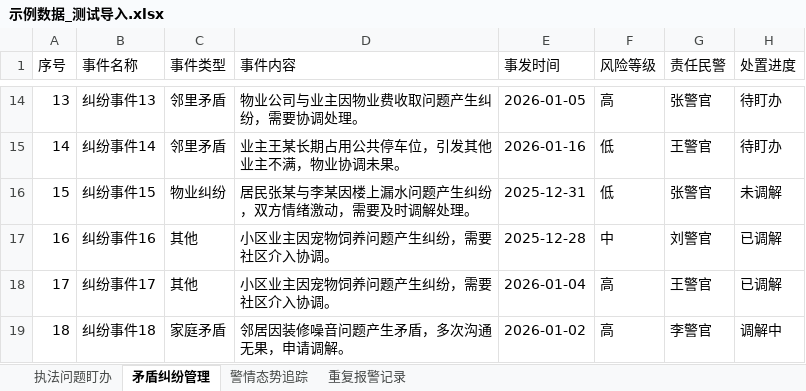
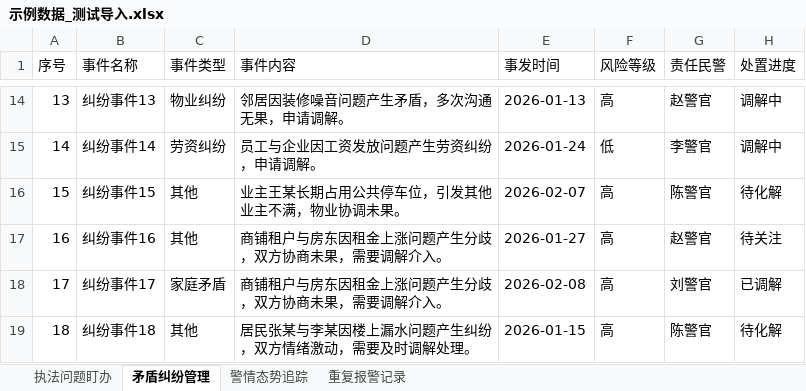
Before and after one commit to xifan2333/police-alert, an Excel workbook: backend/示例数据_测试导入.xlsx, sheet 矛盾纠纷管理, drawn as a sheet; only a part is shown, gaps mark what is left out; values as stored, in another font and other column widths than the file's, no borders; the diff covers the shown part only; the diff names each change by its address in the sheet, - before the commit and + after, or states it on an @@ line.

```diff
--- a/backend/示例数据_测试导入.xlsx (sheet 矛盾纠纷管理)
+++ b/backend/示例数据_测试导入.xlsx (sheet 矛盾纠纷管理)
-C14 (事件类型): 邻里矛盾
+C14 (事件类型): 物业纠纷
-D14 (事件内容): 物业公司与业主因物业费收取问题产生纠纷，需要协调处理。
+D14 (事件内容): 邻居因装修噪音问题产生矛盾，多次沟通无果，申请调解。
-E14 (事发时间): 2026-01-05
+E14 (事发时间): 2026-01-13
-G14 (责任民警): 张警官
+G14 (责任民警): 赵警官
-H14:H15 (处置进度): 待盯办
+H14:H15 (处置进度): 调解中
-C15 (事件类型): 邻里矛盾
+C15 (事件类型): 劳资纠纷
-D15 (事件内容): 业主王某长期占用公共停车位，引发其他业主不满，物业协调未果。
+D15 (事件内容): 员工与企业因工资发放问题产生劳资纠纷，申请调解。
-E15 (事发时间): 2026-01-16
+E15 (事发时间): 2026-01-24
-G15 (责任民警): 王警官
+G15 (责任民警): 李警官
-C16 (事件类型): 物业纠纷
+C16 (事件类型): 其他
-D16 (事件内容): 居民张某与李某因楼上漏水问题产生纠纷，双方情绪激动，需要及时调解处理。
+D16 (事件内容): 业主王某长期占用公共停车位，引发其他业主不满，物业协调未果。
-E16 (事发时间): 2025-12-31
+E16 (事发时间): 2026-02-07
-F16 (风险等级): 低
+F16 (风险等级): 高
-G16 (责任民警): 张警官
+G16 (责任民警): 陈警官
-H16 (处置进度): 未调解
+H16 (处置进度): 待化解
-D17:D18 (事件内容): 小区业主因宠物饲养问题产生纠纷，需要社区介入协调。
+D17:D18 (事件内容): 商铺租户与房东因租金上涨问题产生分歧，双方协商未果，需要调解介入。
-E17 (事发时间): 2025-12-28
+E17 (事发时间): 2026-01-27
-F17 (风险等级): 中
+F17 (风险等级): 高
-G17 (责任民警): 刘警官
+G17 (责任民警): 赵警官
-H17 (处置进度): 已调解
+H17 (处置进度): 待关注
-C18 (事件类型): 其他
+C18 (事件类型): 家庭矛盾
-E18 (事发时间): 2026-01-04
+E18 (事发时间): 2026-02-08
-G18 (责任民警): 王警官
+G18 (责任民警): 刘警官
-C19 (事件类型): 家庭矛盾
+C19 (事件类型): 其他
-D19 (事件内容): 邻居因装修噪音问题产生矛盾，多次沟通无果，申请调解。
+D19 (事件内容): 居民张某与李某因楼上漏水问题产生纠纷，双方情绪激动，需要及时调解处理。
-E19 (事发时间): 2026-01-02
+E19 (事发时间): 2026-01-15
-G19 (责任民警): 李警官
+G19 (责任民警): 陈警官
-H19 (处置进度): 调解中
+H19 (处置进度): 待化解
```
Also changed, not shown: 74 edited cells elsewhere in this sheet, sheet 重复报警记录, sheet 警情态势追踪, sheet 执法问题盯办, 6 other files.
